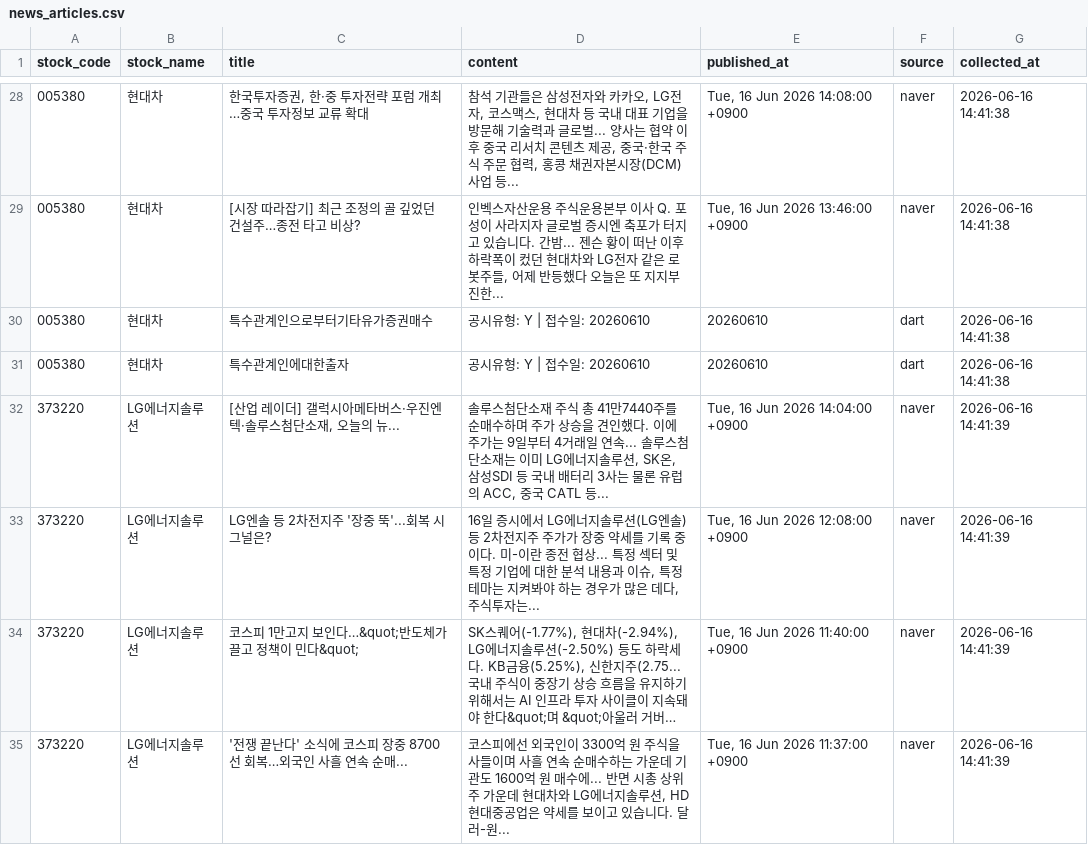
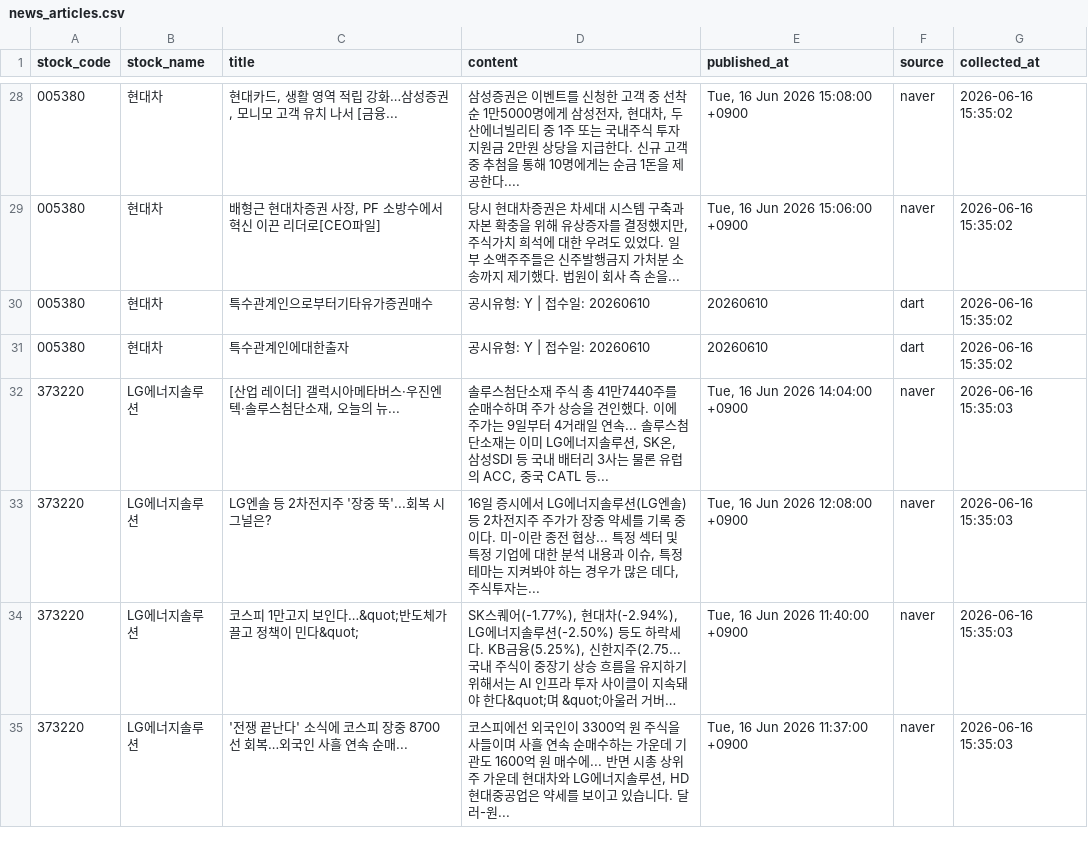
Before and after one commit to jwdebbie/quant-ai-server, a CSV file: data/news_articles.csv, drawn as a sheet; only a part is shown, gaps mark what is left out; long unchanged cells end in …; the diff covers the shown part only; the diff names each change by its address in the sheet, - before the commit and + after, or states it on an @@ line.

```diff
--- a/data/news_articles.csv
+++ b/data/news_articles.csv
-C28 (title): 한국투자증권, 한·중 투자전략 포럼 개최…중국 투자정보 교류 확대
+C28 (title): 현대카드, 생활 영역 적립 강화…삼성증권, 모니모 고객 유치 나서 [금융...
-D28 (content): 참석 기관들은 삼성전자와 카카오, LG전자, 코스맥스, 현대차 등 국내 대표 기업을 방문해 기술력과 글로벌... 양사는 협약 이후 중국 리서치 콘텐츠 제공, 중국·한국 주식 주문 협력, 홍콩 채권자본시장(DCM) 사업 등...
+D28 (content): 삼성증권은 이벤트를 신청한 고객 중 선착순 1만5000명에게 삼성전자, 현대차, 두산에너빌리티 중 1주 또는 국내주식 투자지원금 2만원 상당을 지급한다. 신규 고객 중 추첨을 통해 10명에게는 순금 1돈을 제공한다....
-E28 (published_at): Tue, 16 Jun 2026 14:08:00 +0900
+E28 (published_at): Tue, 16 Jun 2026 15:08:00 +0900
-G28:G31 (collected_at): 2026-06-16 14:41:38
+G28:G31 (collected_at): 2026-06-16 15:35:02
-C29 (title): [시장 따라잡기] 최근 조정의 골 깊었던 건설주…종전 타고 비상?
+C29 (title): 배형근 현대차증권 사장, PF 소방수에서 혁신 이끈 리더로[CEO파일]
-D29 (content): 인벡스자산운용 주식운용본부 이사 Q. 포성이 사라지자 글로벌 증시엔 축포가 터지고 있습니다. 간밤... 젠슨 황이 떠난 이후 하락폭이 컸던 현대차와 LG전자 같은 로봇주들, 어제 반등했다 오늘은 또 지지부진한...
+D29 (content): 당시 현대차증권은 차세대 시스템 구축과 자본 확충을 위해 유상증자를 결정했지만, 주식가치 희석에 대한 우려도 있었다. 일부 소액주주들은 신주발행금지 가처분 소송까지 제기했다. 법원이 회사 측 손을...
-E29 (published_at): Tue, 16 Jun 2026 13:46:00 +0900
+E29 (published_at): Tue, 16 Jun 2026 15:06:00 +0900
-G32:G35 (collected_at): 2026-06-16 14:41:39
+G32:G35 (collected_at): 2026-06-16 15:35:03
```
Also changed, not shown: 5 added rows, 5 removed rows and 116 edited cells elsewhere in this file, 1 other file.
